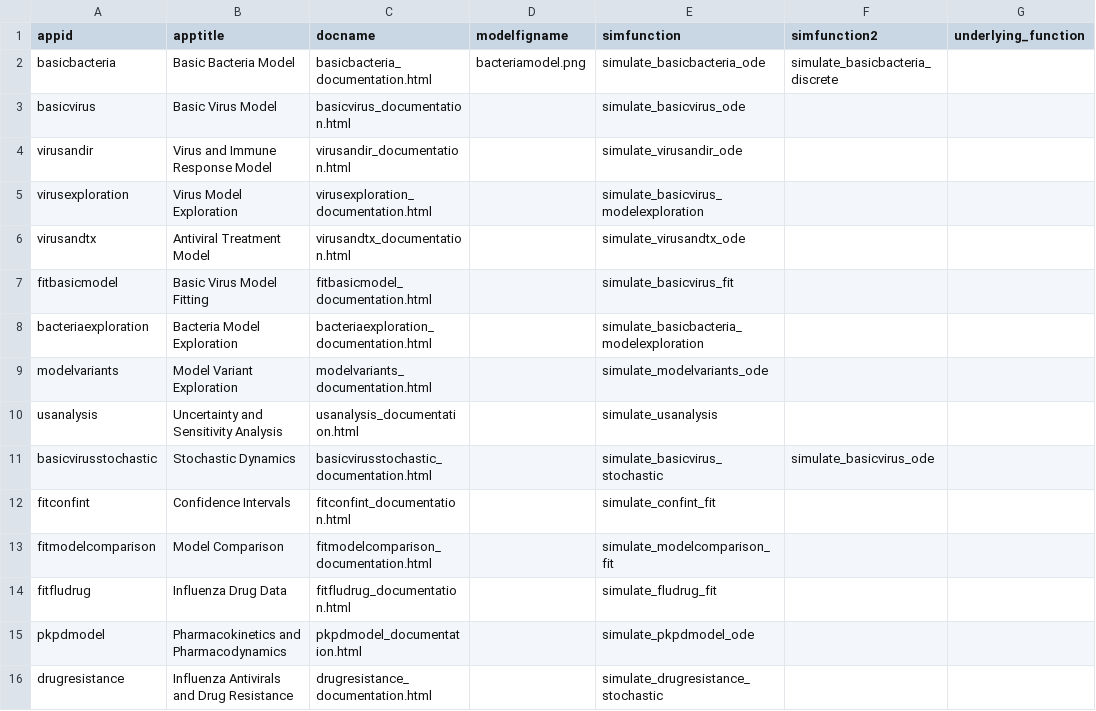
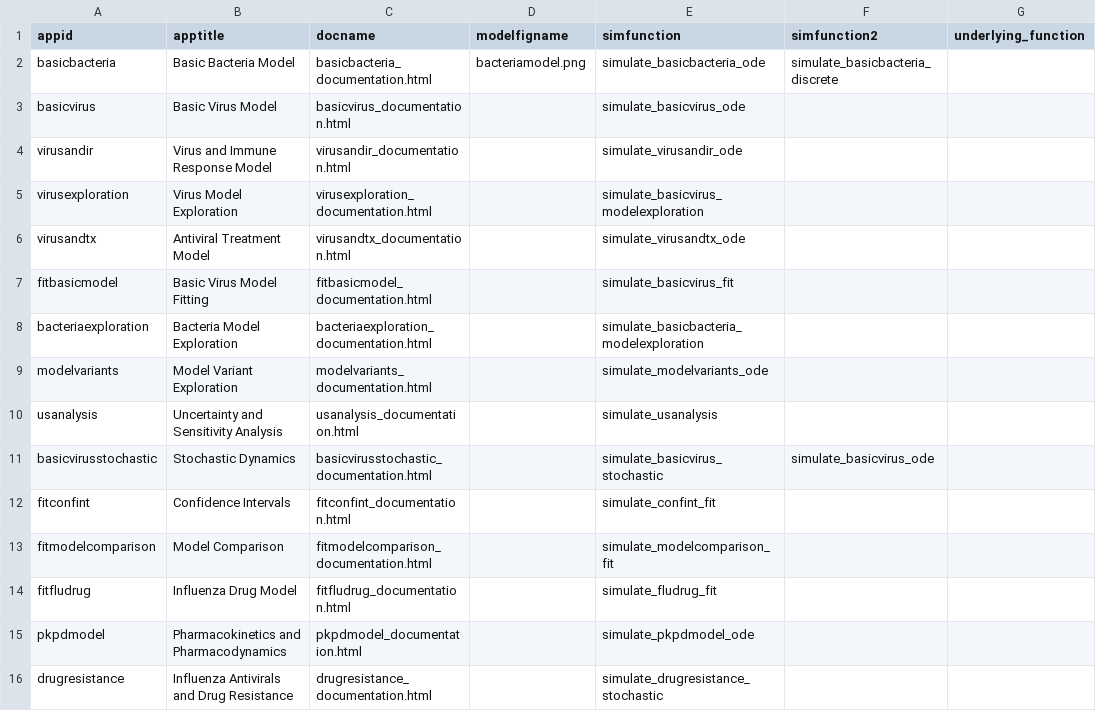
Before and after one commit to ahgroup/DSAIRM, a TSV file: inst/appinformation/apptable.tsv, drawn as a sheet; only a part is shown; the diff names each change by its address in the sheet, - before the commit and + after, or states it on an @@ line.

```diff
--- a/inst/appinformation/apptable.tsv
+++ b/inst/appinformation/apptable.tsv
-B14 (apptitle): Influenza Drug Data
+B14 (apptitle): Influenza Drug Model
```
Also changed, not shown: 23 other files.
